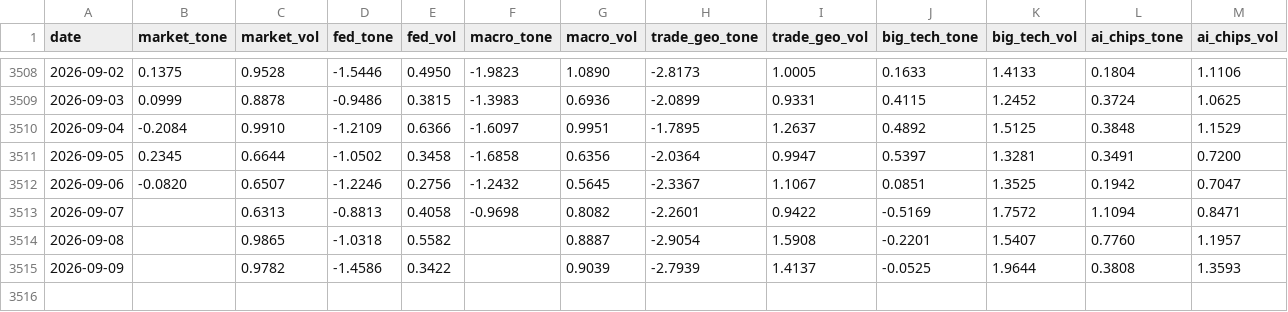
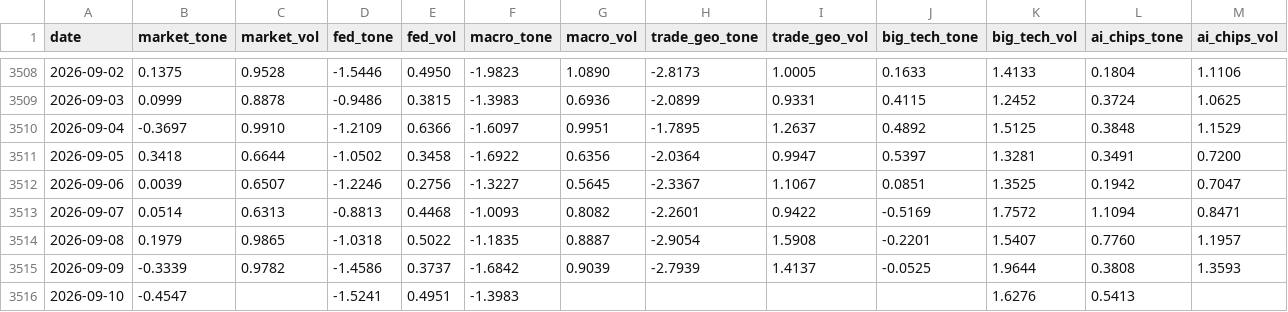
Before and after one commit to therbn12/nas100-data-relay, a CSV file: data/gdelt_daily.csv, drawn as a sheet; only a part is shown, gaps mark what is left out.

Commit message:
data refresh 2026-09-11T09:44:02Z

```diff
--- a/data/gdelt_daily.csv
+++ b/data/gdelt_daily.csv
@@ -3509,7 +3509,8 @@ date,market_tone,market_vol,fed_tone,fed_vol,macro_tone,macro_vol,trade_geo_tone
 2026-09-03,0.0999,0.8878,-0.9486,0.3815,-1.3983,0.6936,-2.0899,0.9331,0.4115,1.2452,0.3724,1.0625
-2026-09-04,-0.2084,0.9910,-1.2109,0.6366,-1.6097,0.9951,-1.7895,1.2637,0.4892,1.5125,0.3848,1.1529
-2026-09-05,0.2345,0.6644,-1.0502,0.3458,-1.6858,0.6356,-2.0364,0.9947,0.5397,1.3281,0.3491,0.7200
-2026-09-06,-0.0820,0.6507,-1.2246,0.2756,-1.2432,0.5645,-2.3367,1.1067,0.0851,1.3525,0.1942,0.7047
-2026-09-07,,0.6313,-0.8813,0.4058,-0.9698,0.8082,-2.2601,0.9422,-0.5169,1.7572,1.1094,0.8471
-2026-09-08,,0.9865,-1.0318,0.5582,,0.8887,-2.9054,1.5908,-0.2201,1.5407,0.7760,1.1957
-2026-09-09,,0.9782,-1.4586,0.3422,,0.9039,-2.7939,1.4137,-0.0525,1.9644,0.3808,1.3593
+2026-09-04,-0.3697,0.9910,-1.2109,0.6366,-1.6097,0.9951,-1.7895,1.2637,0.4892,1.5125,0.3848,1.1529
+2026-09-05,0.3418,0.6644,-1.0502,0.3458,-1.6922,0.6356,-2.0364,0.9947,0.5397,1.3281,0.3491,0.7200
+2026-09-06,0.0039,0.6507,-1.2246,0.2756,-1.3227,0.5645,-2.3367,1.1067,0.0851,1.3525,0.1942,0.7047
+2026-09-07,0.0514,0.6313,-0.8813,0.4468,-1.0093,0.8082,-2.2601,0.9422,-0.5169,1.7572,1.1094,0.8471
+2026-09-08,0.1979,0.9865,-1.0318,0.5022,-1.1835,0.8887,-2.9054,1.5908,-0.2201,1.5407,0.7760,1.1957
+2026-09-09,-0.3339,0.9782,-1.4586,0.3737,-1.6842,0.9039,-2.7939,1.4137,-0.0525,1.9644,0.3808,1.3593
+2026-09-10,-0.4547,,-1.5241,0.4951,-1.3983,,,,,1.6276,0.5413,
```
